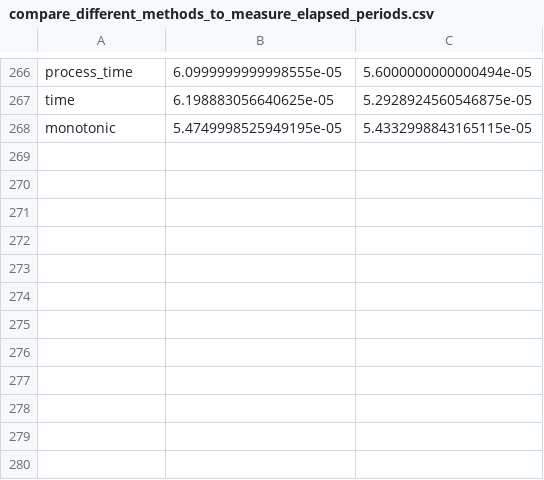
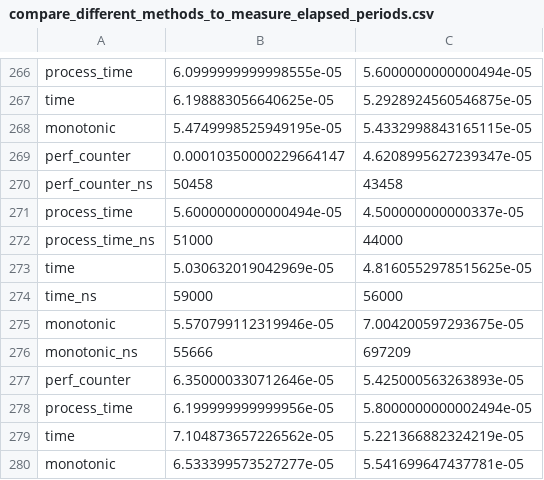
Before and after one commit to eda-ricercatore/python-sandbox, a CSV file: compare_different_methods_to_measure_elapsed_periods.csv, drawn as a sheet; only a part is shown, gaps mark what is left out; the diff names each change by its address in the sheet, - before the commit and + after, or states it on an @@ line.

```diff
--- a/compare_different_methods_to_measure_elapsed_periods.csv
+++ b/compare_different_methods_to_measure_elapsed_periods.csv
+row 269: perf_counter | 0.00010350000229664147 | 4.6208995627239347e-05
+row 270: perf_counter_ns | 50458 | 43458
+row 271: process_time | 5.6000000000000494e-05 | 4.500000000000337e-05
+row 272: process_time_ns | 51000 | 44000
+row 273: time | 5.030632019042969e-05 | 4.8160552978515625e-05
+row 274: time_ns | 59000 | 56000
+row 275: monotonic | 5.570799112319946e-05 | 7.004200597293675e-05
+row 276: monotonic_ns | 55666 | 697209
+row 277: perf_counter | 6.350000330712646e-05 | 5.425000563263893e-05
+row 278: process_time | 6.199999999999956e-05 | 5.8000000000002494e-05
+row 279: time | 7.104873657226562e-05 | 5.221366882324219e-05
+row 280: monotonic | 6.533399573527277e-05 | 5.541699647437781e-05
```
Also changed, not shown: 15 other files.
